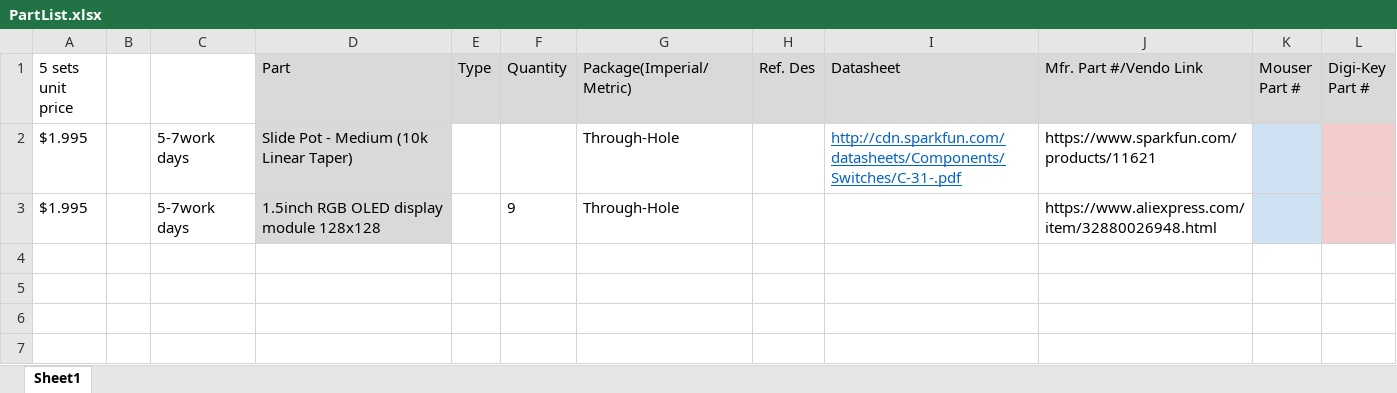
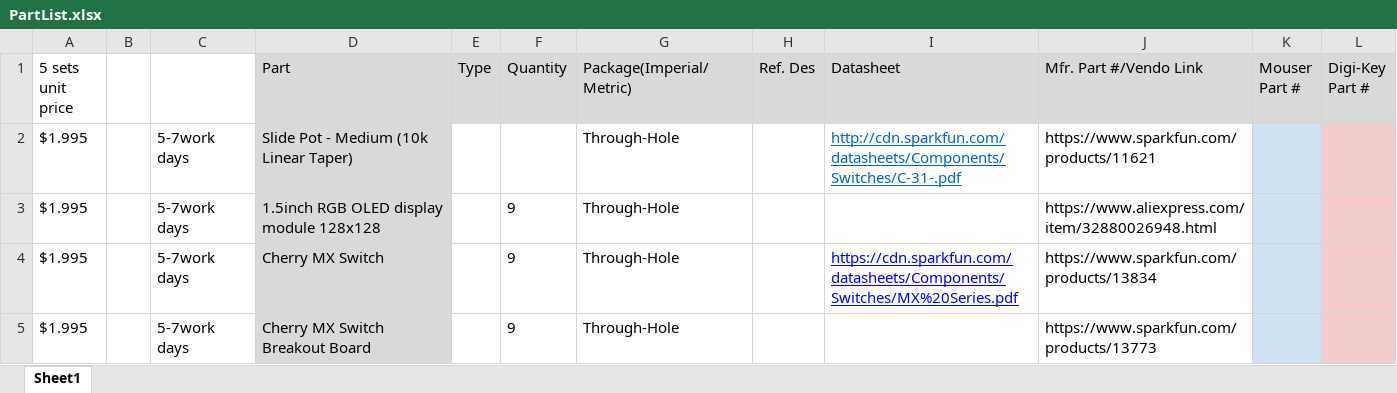
Before and after one commit to monkeyboyfr3sh/HIDProject, an Excel workbook: Documents/PartList.xlsx, sheet Sheet1, drawn as a sheet; values as stored, in another font and other column widths than the file's, no borders; conditional formats not drawn; the diff names each change by its address in the sheet, - before the commit and + after, or states it on an @@ line.

```diff
--- a/Documents/PartList.xlsx (sheet Sheet1)
+++ b/Documents/PartList.xlsx (sheet Sheet1)
+row 4: $1.995 |  | 5-7work days | Cherry MX Switch |  | 9 | Through-Hole |  | https://cdn.sparkfun.com/datasheets/Components/Switches/MX%20Series.pdf | https://www.sparkfun.com/products/13834
+row 5: $1.995 |  | 5-7work days | Cherry MX Switch Breakout Board |  | 9 | Through-Hole |  |  | https://www.sparkfun.com/products/13773
```
Also changed, not shown: 18 other files.
